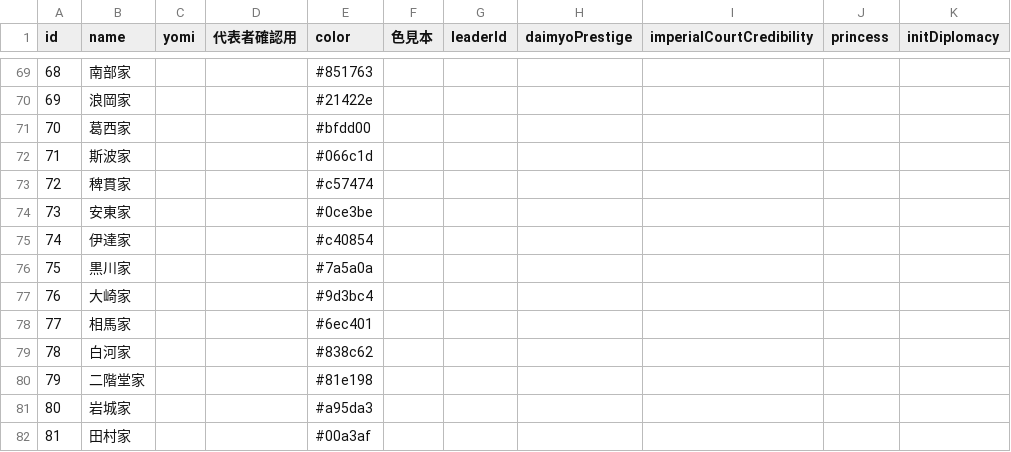
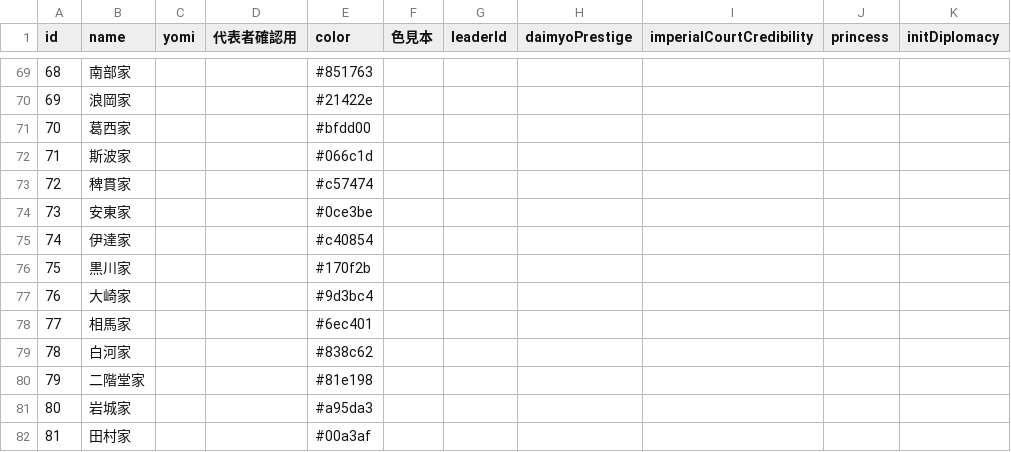
Before and after one commit to actrsys/sengoku-hadou, a CSV file: data/scenarios/1560_okehazama/clans.csv, drawn as a sheet; only a part is shown, gaps mark what is left out.

Commit message:
Add files via upload

```diff
--- a/data/scenarios/1560_okehazama/clans.csv
+++ b/data/scenarios/1560_okehazama/clans.csv
@@ -75,3 +75,3 @@ id,name,yomi,代表者確認用,color,色見本,leaderId,daimyoPrestige,imperial
 74,伊達家,,,#c40854,,,,,,
-75,黒川家,,,#7a5a0a,,,,,,
+75,黒川家,,,#170f2b,,,,,,
 76,大崎家,,,#9d3bc4,,,,,,
```
